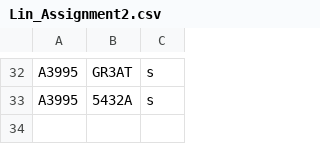
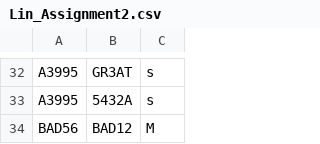
Before and after one commit to caharper/file_org_final, a CSV file: test_csvs/assignments/Lin_Assignment2.csv, drawn as a sheet; only a part is shown, gaps mark what is left out.

```diff
--- a/test_csvs/assignments/Lin_Assignment2.csv
+++ b/test_csvs/assignments/Lin_Assignment2.csv
@@ -33 +33,2 @@ A3995,GR3AT,s
 A3995,5432A,s
+BAD56,BAD12,M
```
Also changed, not shown: test_csvs/drivers/Lin_Driver2.csv, test_csvs/routes/edited_Lin_Routes.csv, 11 other files.
